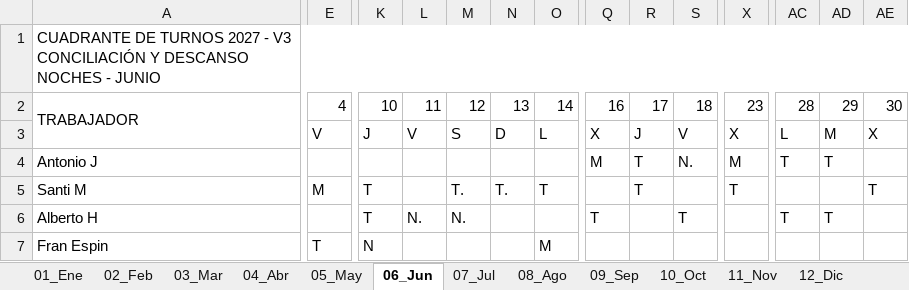
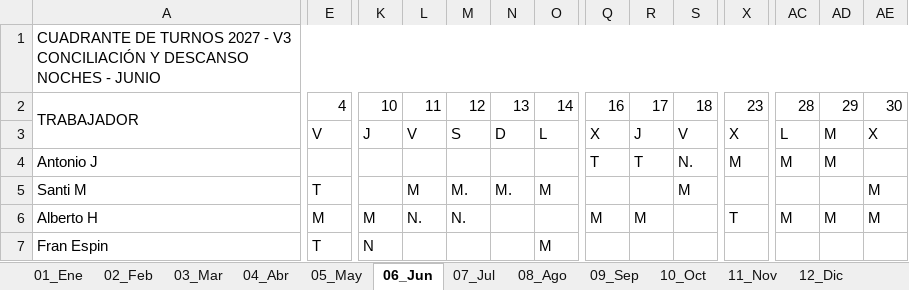
Before and after one commit to tirijaen/Cuadrante-2027, an Excel workbook: Cuadrante_2027_Andujar.xlsx, sheet 06_Jun, drawn as a sheet; only a part is shown, gaps mark what is left out; values as stored, in another font and other column widths than the file's, no cell formats; the diff covers the shown part only; the diff names each change by its address in the sheet, - before the commit and + after, or states it on an @@ line.

```diff
--- a/Cuadrante_2027_Andujar.xlsx (sheet 06_Jun)
+++ b/Cuadrante_2027_Andujar.xlsx (sheet 06_Jun)
-Q4: M
+Q4: T
-AC4: T
+AC4: M
-AD4: T
+AD4: M
-E5: M
+E5: T
-K5: T
+K5: (empty)
-L5: (empty)
+L5: M
-M5: T.
+M5: M.
-N5: T.
+N5: M.
-O5: T
+O5: M
-R5: T
+R5: (empty)
-S5: (empty)
+S5: M
-X5: T
+X5: (empty)
-AE5: T
+AE5: M
-E6: (empty)
+E6: M
-K6: T
+K6: M
-Q6: T
+Q6: M
-R6: (empty)
+R6: M
-S6: T
+S6: (empty)
-X6: (empty)
+X6: T
-AC6: T
+AC6: M
-AD6: T
+AD6: M
-AE6: (empty)
+AE6: M
```
Also changed, not shown: 45 edited cells elsewhere in this sheet, sheet 10_Oct, sheet 11_Nov, sheet 01_Ene, sheet 05_May, sheet 03_Mar, sheet 08_Ago, 5 more sheets, cell formats, Cuadrante 2026 para Agente.xlsx, Cuadrante_2027_Andujar_V3.xlsx, 10 other files.
